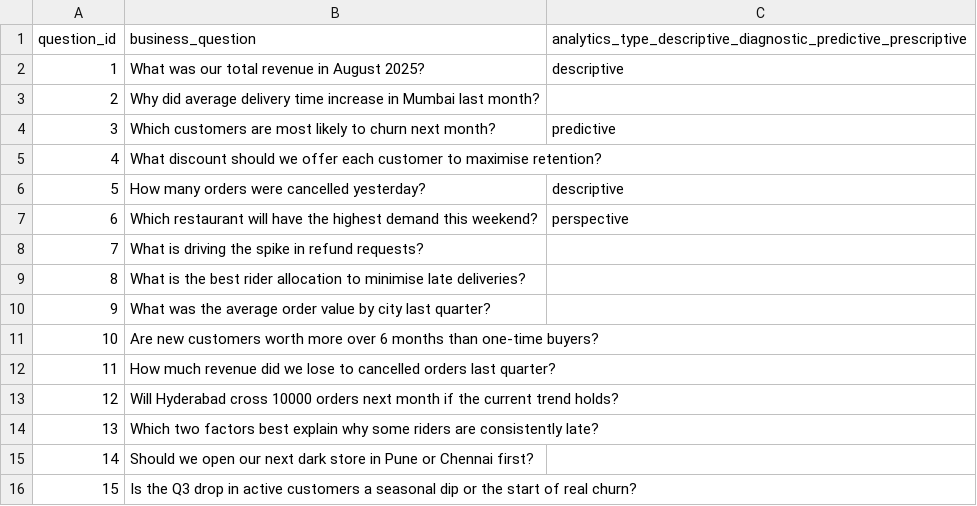
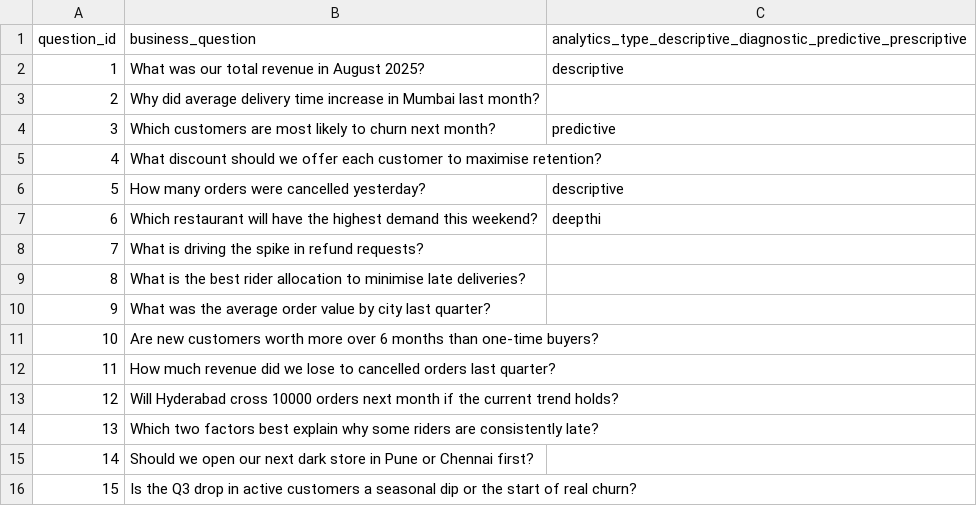
Before and after one commit to divyadurgam/student-repo, a CSV file: Day_02_Analytics_Types_and_Ethics/data/business_questions.csv, drawn as a sheet.

Commit message:
7th answer

```diff
--- a/Day_02_Analytics_Types_and_Ethics/data/business_questions.csv
+++ b/Day_02_Analytics_Types_and_Ethics/data/business_questions.csv
@@ -6,3 +6,3 @@ question_id,business_question,analytics_type_descriptive_diagnostic_predictive_p
 5,How many orders were cancelled yesterday?,descriptive
-6,Which restaurant will have the highest demand this weekend?,perspective
+6,Which restaurant will have the highest demand this weekend?,deepthi
 7,What is driving the spike in refund requests?,
```
